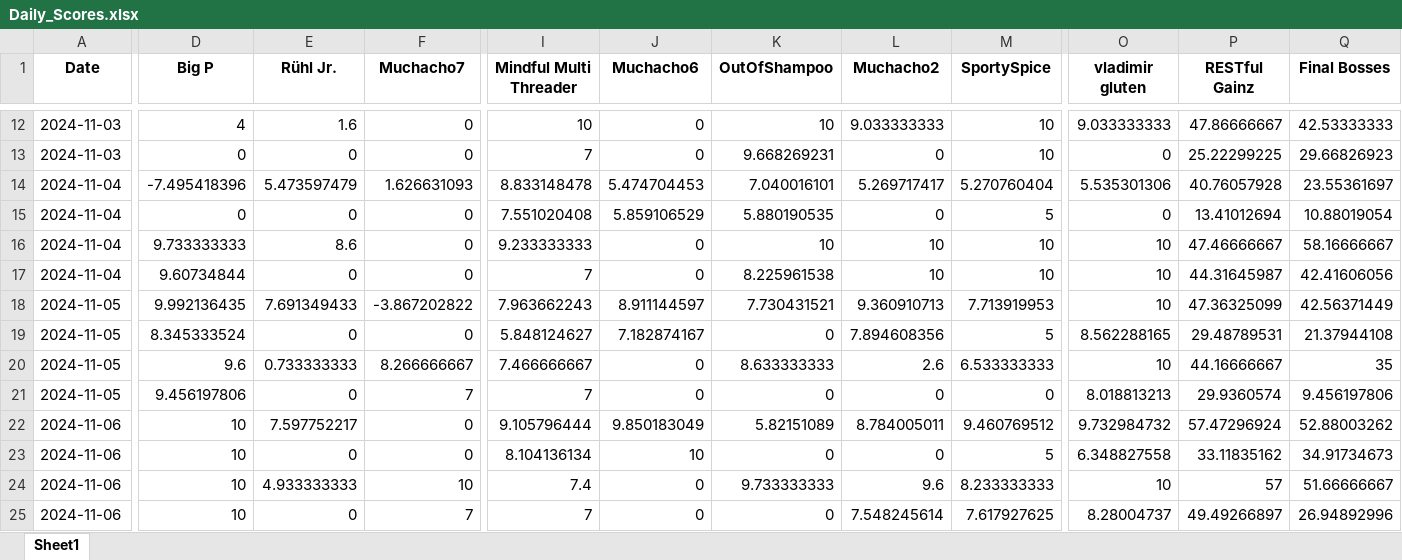
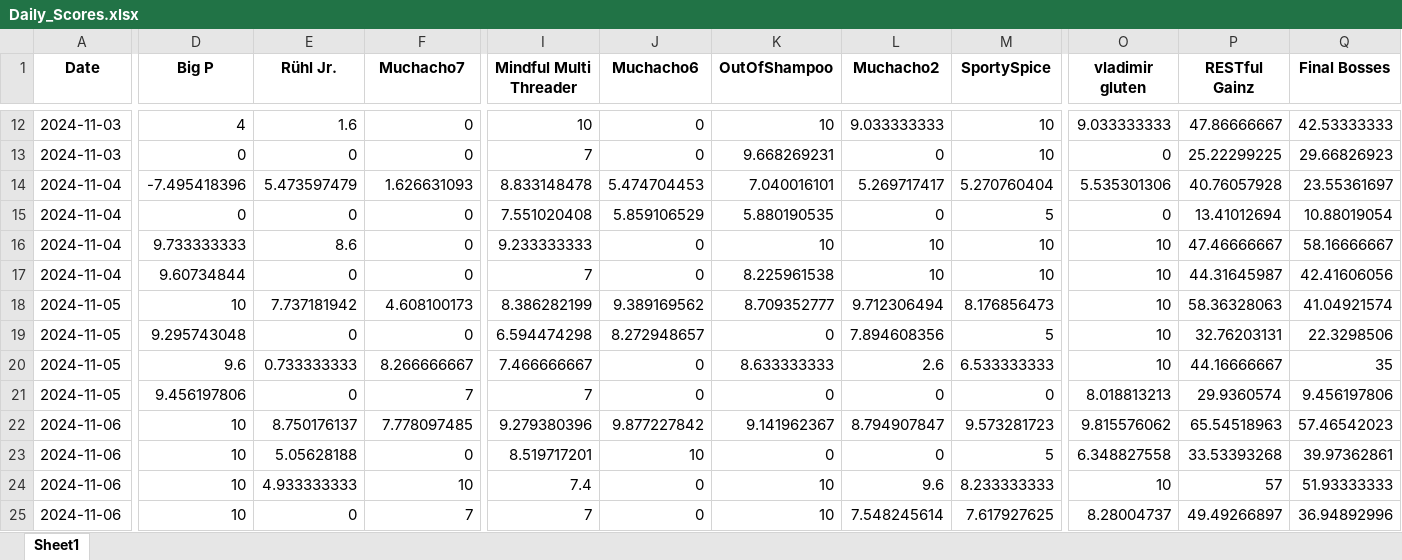
Before and after one commit to Cornibouchon/HealthyLifeFrontend01, an Excel workbook: data/Daily_Scores.xlsx, sheet Sheet1, drawn as a sheet; only a part is shown, gaps mark what is left out; values as stored, in another font and other column widths than the file's, no borders; removed rows and columns are numbered as before the commit, all else as after; rows hold the shown columns only; the diff covers the shown part only; the diff names each change by its address in the sheet, - before the commit and + after, or states it on an @@ line.

```diff
--- a/data/Daily_Scores.xlsx (sheet Sheet1)
+++ b/data/Daily_Scores.xlsx (sheet Sheet1)
-row 18: 2024-11-05 | 9.992136435 | 7.691349433 | -3.867202822 | 7.963662243 | 8.911144597 | 7.730431521 | 9.360910713 | 7.713919953 | 10 | 47.36325099 | 42.56371449
+row 18: 2024-11-05 | 10 | 7.737181942 | 4.608100173 | 8.386282199 | 9.389169562 | 8.709352777 | 9.712306494 | 8.176856473 | 10 | 58.36328063 | 41.04921574
-D19 (Big P): 8.345333524
+D19 (Big P): 9.295743048
-I19 (Mindful Multi Threader): 5.848124627
+I19 (Mindful Multi Threader): 6.594474298
-J19 (Muchacho6): 7.182874167
+J19 (Muchacho6): 8.272948657
-O19 (vladimir gluten): 8.562288165
+O19 (vladimir gluten): 10
-P19 (RESTful Gainz): 29.48789531
+P19 (RESTful Gainz): 32.76203131
-Q19 (Final Bosses): 21.37944108
+Q19 (Final Bosses): 22.3298506
-E22 (Rühl Jr.): 7.597752217
+E22 (Rühl Jr.): 8.750176137
-F22 (Muchacho7): 0
+F22 (Muchacho7): 7.778097485
-I22 (Mindful Multi Threader): 9.105796444
+I22 (Mindful Multi Threader): 9.279380396
-J22 (Muchacho6): 9.850183049
+J22 (Muchacho6): 9.877227842
-K22 (OutOfShampoo): 5.82151089
+K22 (OutOfShampoo): 9.141962367
-L22 (Muchacho2): 8.784005011
+L22 (Muchacho2): 8.794907847
-M22 (SportySpice): 9.460769512
+M22 (SportySpice): 9.573281723
-O22 (vladimir gluten): 9.732984732
+O22 (vladimir gluten): 9.815576062
-P22 (RESTful Gainz): 57.47296924
+P22 (RESTful Gainz): 65.54518963
-Q22 (Final Bosses): 52.88003262
+Q22 (Final Bosses): 57.46542023
-E23 (Rühl Jr.): 0
+E23 (Rühl Jr.): 5.05628188
-I23 (Mindful Multi Threader): 8.104136134
+I23 (Mindful Multi Threader): 8.519717201
-P23 (RESTful Gainz): 33.11835162
+P23 (RESTful Gainz): 33.53393268
-Q23 (Final Bosses): 34.91734673
+Q23 (Final Bosses): 39.97362861
-K24 (OutOfShampoo): 9.733333333
+K24 (OutOfShampoo): 10
-Q24 (Final Bosses): 51.66666667
+Q24 (Final Bosses): 51.93333333
-K25 (OutOfShampoo): 0
+K25 (OutOfShampoo): 10
-Q25 (Final Bosses): 26.94892996
+Q25 (Final Bosses): 36.94892996
```
Also changed, not shown: 2 added rows, 2 removed rows and 48 edited cells elsewhere in this sheet, data/Daily_Scores_all.xlsx.
